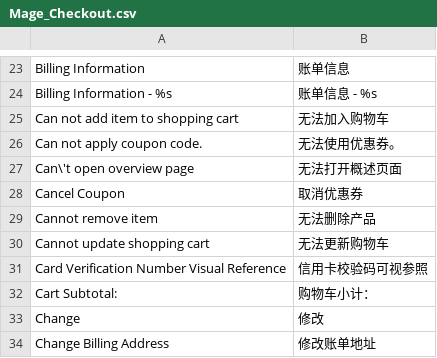
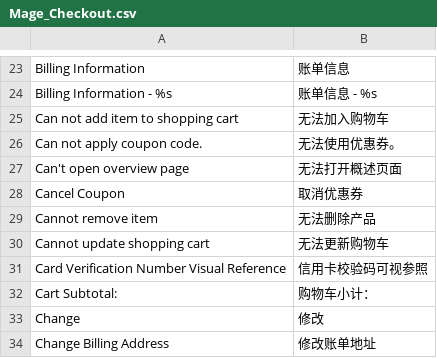
Before and after one commit to amoro119/QINNKO, a CSV file: app/locale/zh_CN/Mage_Checkout.csv, drawn as a sheet; only a part is shown, gaps mark what is left out.

```diff
--- a/app/locale/zh_CN/Mage_Checkout.csv
+++ b/app/locale/zh_CN/Mage_Checkout.csv
@@ -26,3 +26,3 @@
 "Can not apply coupon code.","无法使用优惠券。"
-"Can\'t open overview page","无法打开概述页面"
+"Can't open overview page","无法打开概述页面"
 "Cancel Coupon","取消优惠券"
```
Also changed, not shown: app/locale/zh_CN/Mage_Customer.csv, 12 other files.
